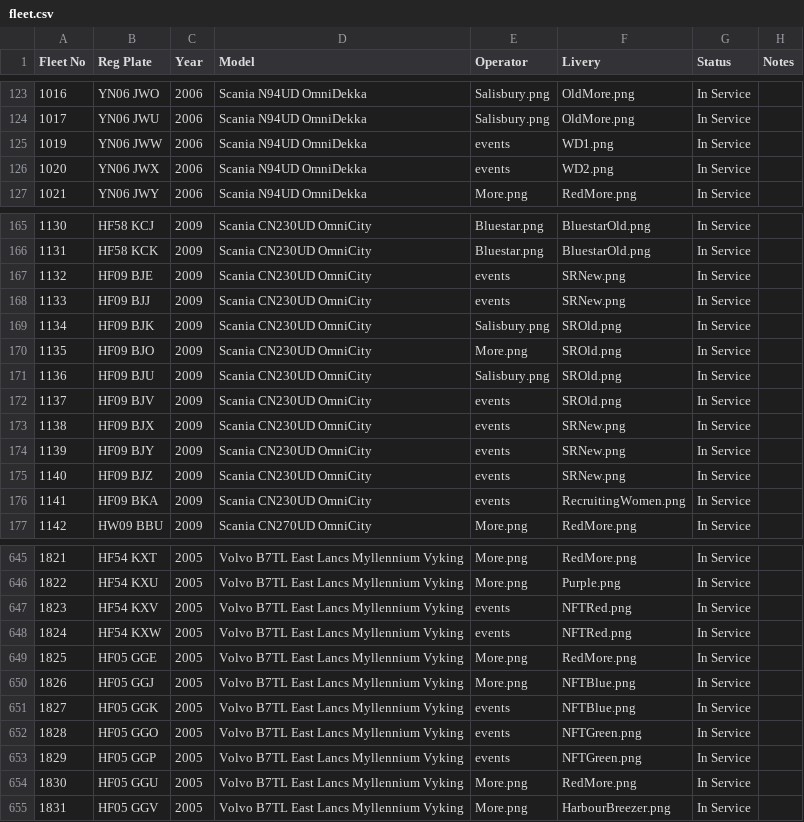
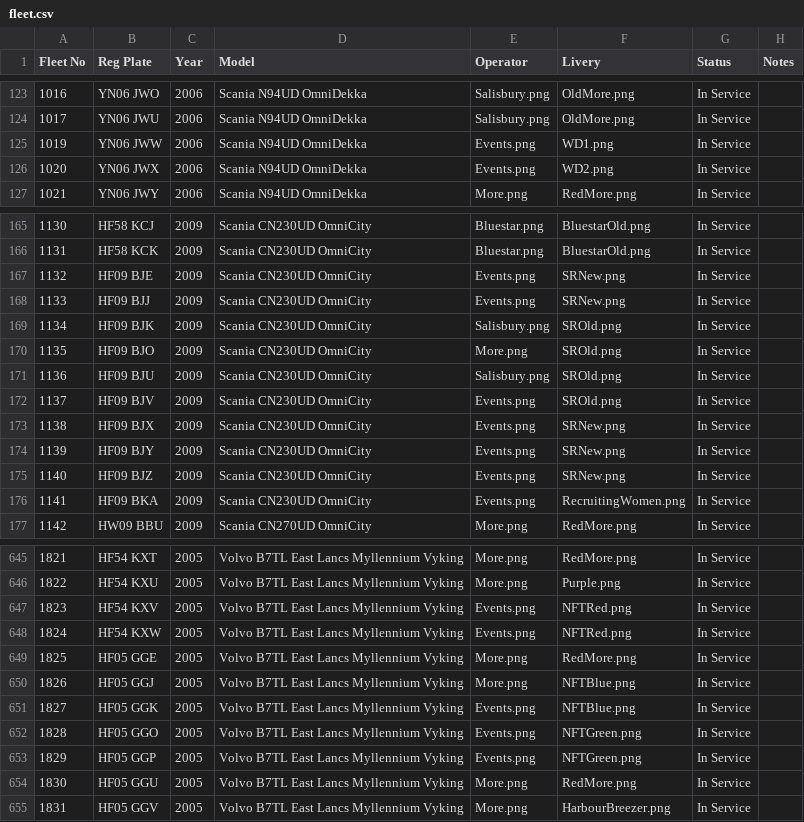
Before and after one commit to shay-coding/Go-South-Coast-Fleet-List-Website, a CSV file: fleet.csv, drawn as a sheet; only a part is shown, gaps mark what is left out; the diff covers the shown part only.

Commit message:
Update fleet.csv

```diff
--- a/fleet.csv
+++ b/fleet.csv
@@ -124,4 +124,4 @@ Fleet No,Reg Plate,Year,Model,Operator,Livery,Status,Notes
 1017,YN06 JWU,2006,Scania N94UD OmniDekka,Salisbury.png,OldMore.png,In Service,
-1019,YN06 JWW,2006,Scania N94UD OmniDekka,events,WD1.png,In Service,
-1020,YN06 JWX,2006,Scania N94UD OmniDekka,events,WD2.png,In Service,
+1019,YN06 JWW,2006,Scania N94UD OmniDekka,Events.png,WD1.png,In Service,
+1020,YN06 JWX,2006,Scania N94UD OmniDekka,Events.png,WD2.png,In Service,
 1021,YN06 JWY,2006,Scania N94UD OmniDekka,More.png,RedMore.png,In Service,
@@ -166,4 +166,4 @@ Fleet No,Reg Plate,Year,Model,Operator,Livery,Status,Notes
 1131,HF58 KCK,2009,Scania CN230UD OmniCity,Bluestar.png,BluestarOld.png,In Service,
-1132,HF09 BJE,2009,Scania CN230UD OmniCity,events,SRNew.png,In Service,
-1133,HF09 BJJ,2009,Scania CN230UD OmniCity,events,SRNew.png,In Service,
+1132,HF09 BJE,2009,Scania CN230UD OmniCity,Events.png,SRNew.png,In Service,
+1133,HF09 BJJ,2009,Scania CN230UD OmniCity,Events.png,SRNew.png,In Service,
 1134,HF09 BJK,2009,Scania CN230UD OmniCity,Salisbury.png,SROld.png,In Service,
@@ -171,7 +171,7 @@ Fleet No,Reg Plate,Year,Model,Operator,Livery,Status,Notes
 1136,HF09 BJU,2009,Scania CN230UD OmniCity,Salisbury.png,SROld.png,In Service,
-1137,HF09 BJV,2009,Scania CN230UD OmniCity,events,SROld.png,In Service,
-1138,HF09 BJX,2009,Scania CN230UD OmniCity,events,SRNew.png,In Service,
-1139,HF09 BJY,2009,Scania CN230UD OmniCity,events,SRNew.png,In Service,
-1140,HF09 BJZ,2009,Scania CN230UD OmniCity,events,SRNew.png,In Service,
-1141,HF09 BKA,2009,Scania CN230UD OmniCity,events,RecruitingWomen.png,In Service,
+1137,HF09 BJV,2009,Scania CN230UD OmniCity,Events.png,SROld.png,In Service,
+1138,HF09 BJX,2009,Scania CN230UD OmniCity,Events.png,SRNew.png,In Service,
+1139,HF09 BJY,2009,Scania CN230UD OmniCity,Events.png,SRNew.png,In Service,
+1140,HF09 BJZ,2009,Scania CN230UD OmniCity,Events.png,SRNew.png,In Service,
+1141,HF09 BKA,2009,Scania CN230UD OmniCity,Events.png,RecruitingWomen.png,In Service,
 1142,HW09 BBU,2009,Scania CN270UD OmniCity,More.png,RedMore.png,In Service,
@@ -646,9 +646,9 @@ Fleet No,Reg Plate,Year,Model,Operator,Livery,Status,Notes
 1822,HF54 KXU,2005,Volvo B7TL East Lancs Myllennium Vyking,More.png,Purple.png,In Service,
-1823,HF54 KXV,2005,Volvo B7TL East Lancs Myllennium Vyking,events,NFTRed.png,In Service,
-1824,HF54 KXW,2005,Volvo B7TL East Lancs Myllennium Vyking,events,NFTRed.png,In Service,
+1823,HF54 KXV,2005,Volvo B7TL East Lancs Myllennium Vyking,Events.png,NFTRed.png,In Service,
+1824,HF54 KXW,2005,Volvo B7TL East Lancs Myllennium Vyking,Events.png,NFTRed.png,In Service,
 1825,HF05 GGE,2005,Volvo B7TL East Lancs Myllennium Vyking,More.png,RedMore.png,In Service,
 1826,HF05 GGJ,2005,Volvo B7TL East Lancs Myllennium Vyking,More.png,NFTBlue.png,In Service,
-1827,HF05 GGK,2005,Volvo B7TL East Lancs Myllennium Vyking,events,NFTBlue.png,In Service,
-1828,HF05 GGO,2005,Volvo B7TL East Lancs Myllennium Vyking,events,NFTGreen.png,In Service,
-1829,HF05 GGP,2005,Volvo B7TL East Lancs Myllennium Vyking,events,NFTGreen.png,In Service,
+1827,HF05 GGK,2005,Volvo B7TL East Lancs Myllennium Vyking,Events.png,NFTBlue.png,In Service,
+1828,HF05 GGO,2005,Volvo B7TL East Lancs Myllennium Vyking,Events.png,NFTGreen.png,In Service,
+1829,HF05 GGP,2005,Volvo B7TL East Lancs Myllennium Vyking,Events.png,NFTGreen.png,In Service,
 1830,HF05 GGU,2005,Volvo B7TL East Lancs Myllennium Vyking,More.png,RedMore.png,In Service,
```
Also changed, not shown: 4 edited cells elsewhere in this file.
